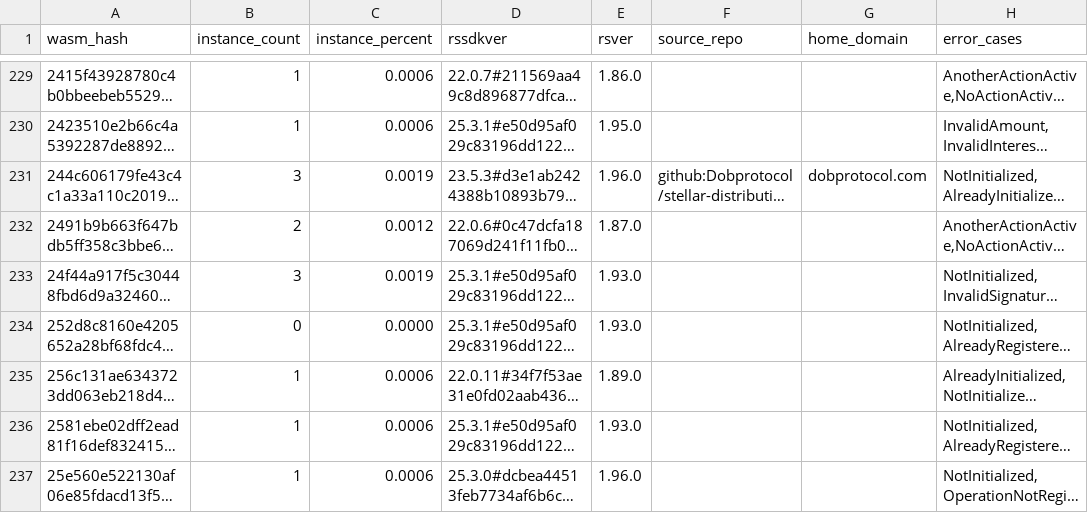
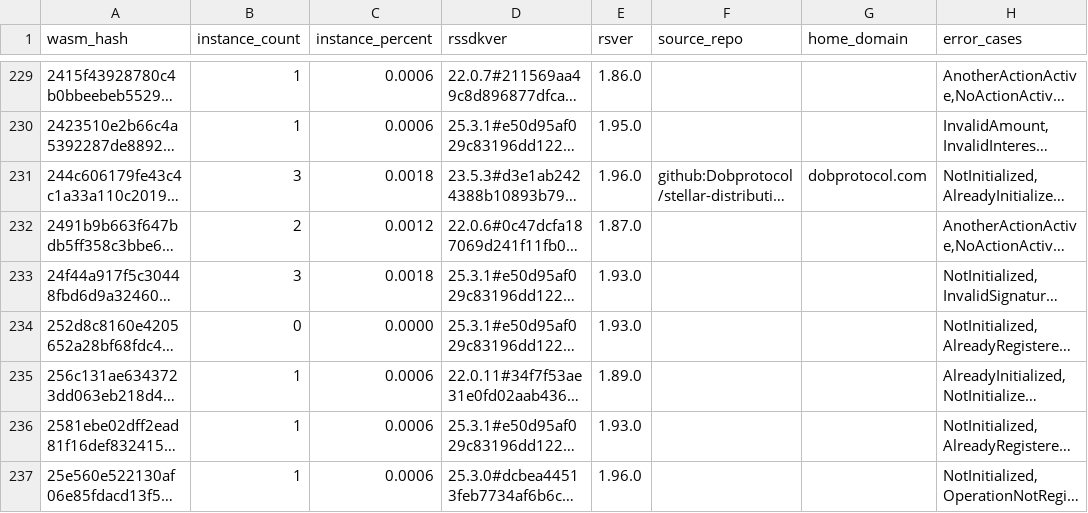
Before and after one commit to drebelsky/contract-wasms, a CSV file: analysis/find_error_name_collision_with_sdk_results.csv, drawn as a sheet; only a part is shown, gaps mark what is left out; long unchanged cells end in …; the diff covers the shown part only; the diff names each change by its address in the sheet, - before the commit and + after, or states it on an @@ line.

```diff
--- a/analysis/find_error_name_collision_with_sdk_results.csv
+++ b/analysis/find_error_name_collision_with_sdk_results.csv
-C231 (instance_percent): 0.0019
+C231 (instance_percent): 0.0018
-C233 (instance_percent): 0.0019
+C233 (instance_percent): 0.0018
```
Also changed, not shown: 83 edited cells elsewhere in this file, analysis/count_instances_per_wasm.csv, analysis/find_sdk_version_results.csv, 11 other files.
